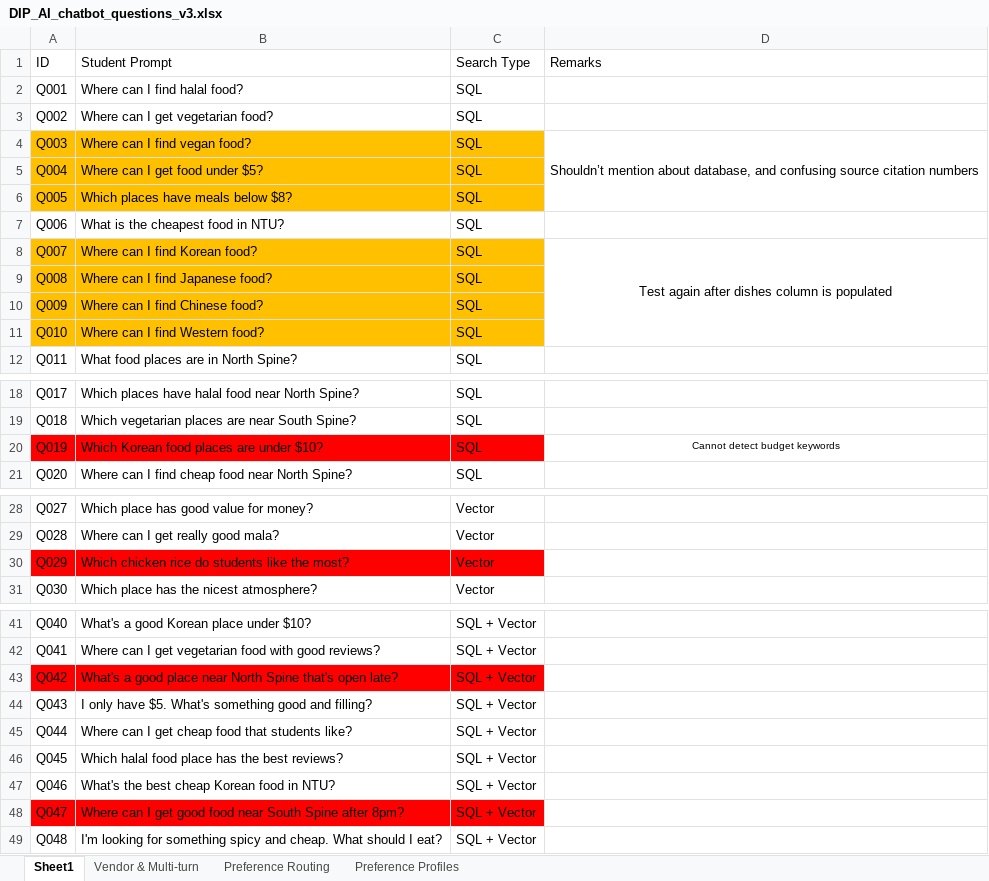
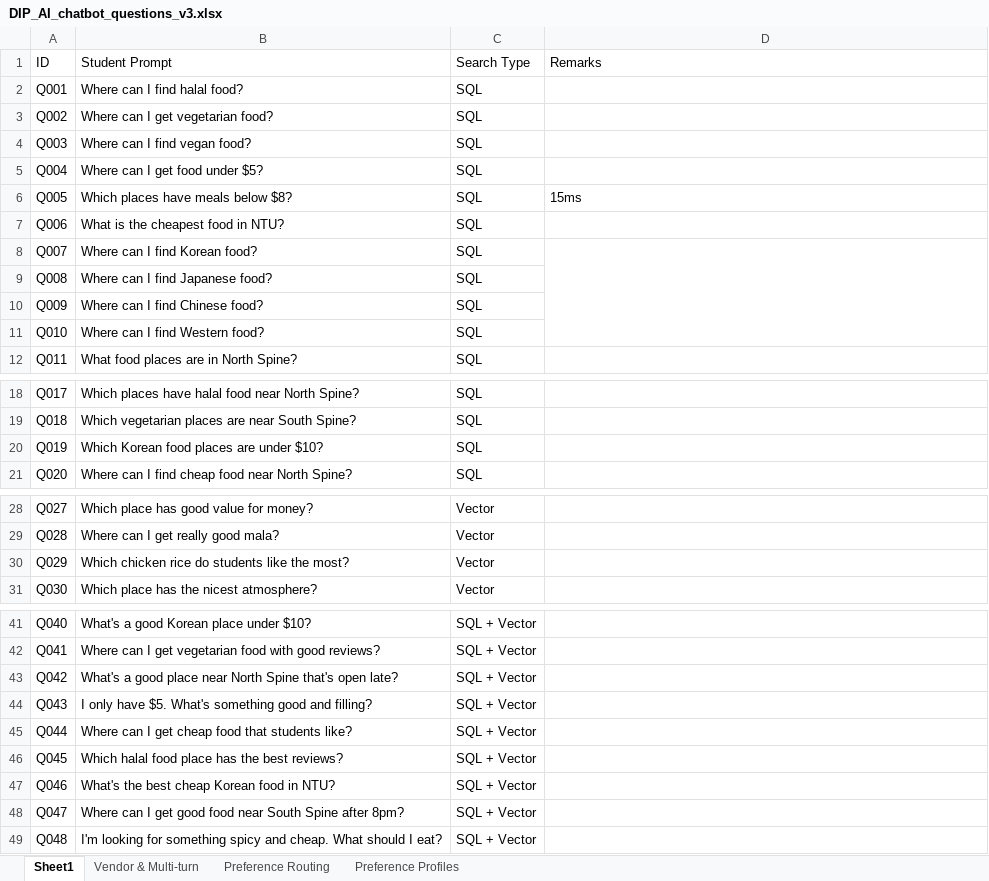
Before and after one commit to raysonoon/dip-grp5, an Excel workbook: docs/DIP_AI_chatbot_questions_v3.xlsx, sheet Sheet1, drawn as a sheet; only a part is shown, gaps mark what is left out; values as stored, in another font and other column widths than the file's, no borders; the diff names each change by its address in the sheet, - before the commit and + after, or states it on an @@ line.

Commit message:
update chatbot test questions

```diff
--- a/docs/DIP_AI_chatbot_questions_v3.xlsx (sheet Sheet1)
+++ b/docs/DIP_AI_chatbot_questions_v3.xlsx (sheet Sheet1)
-A4:C6 fill: #FFC000
+A4:C6 fill: none
-D4 (Remarks): Shouldn’t mention about database, and confusing source citation numbers
+D4 (Remarks): (empty)
-D4:D6 merged
-D6 (Remarks): (empty)
+D6 (Remarks): 15ms
-A8:C11 fill: #FFC000
+A8:C11 fill: none
-D8 (Remarks): Test again after dishes column is populated
+D8 (Remarks): (empty)
-A20:C20 fill: #FF0000
+A20:C20 fill: none
-D20 (Remarks): Cannot detect budget keywords
+D20 (Remarks): (empty)
-A30:C30 fill: #FF0000
+A30:C30 fill: none
-A43:C43 fill: #FF0000
+A43:C43 fill: none
-A48:C48 fill: #FF0000
+A48:C48 fill: none
```
